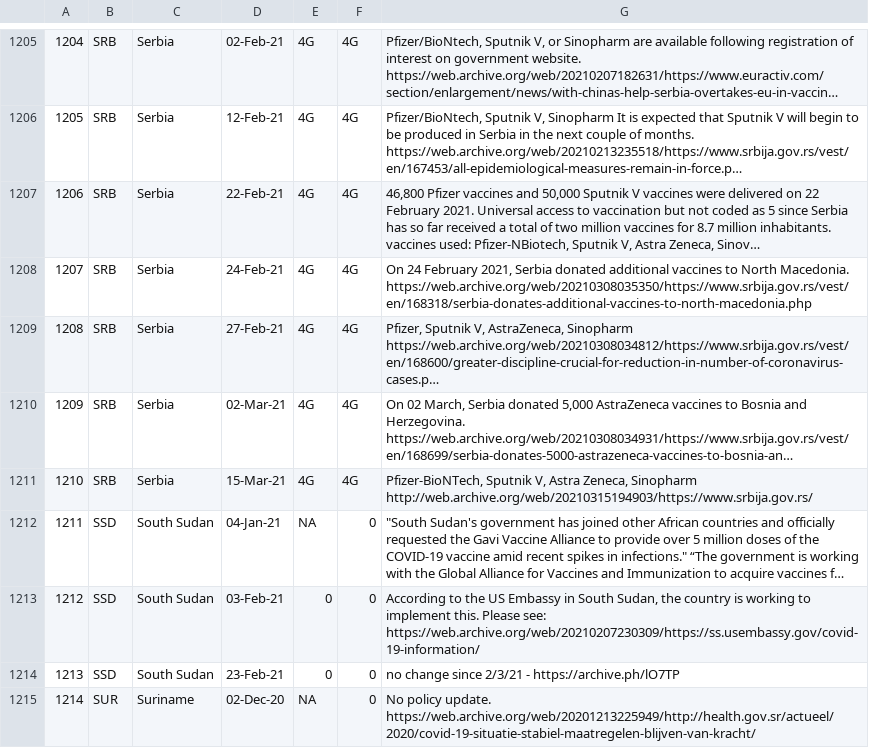
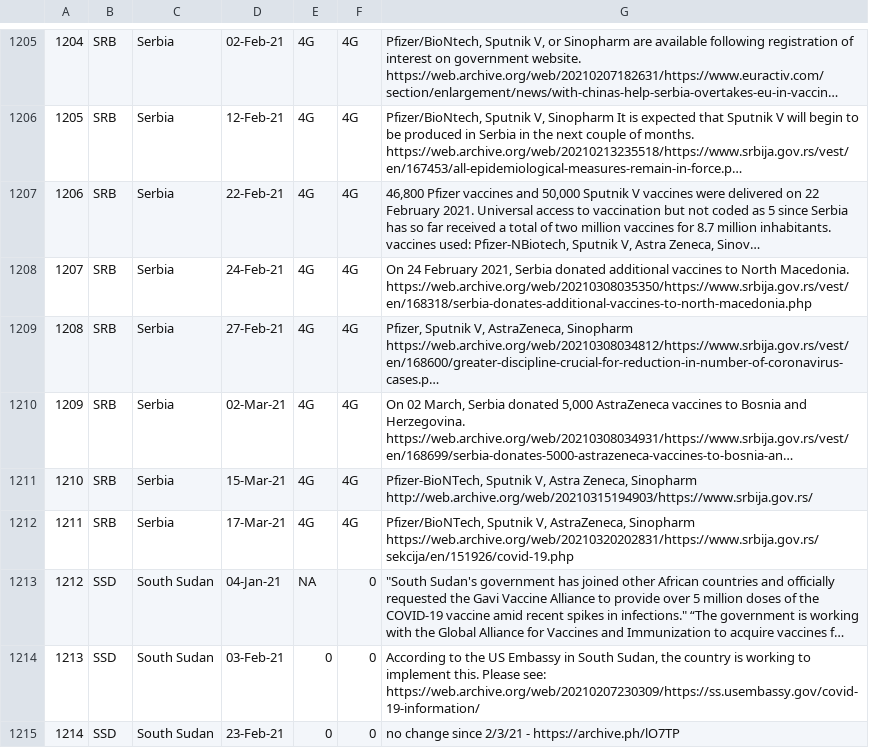
Before and after one commit to saptahash/BSGtracker_analysis, a CSV file: data/h7_changes.csv, drawn as a sheet; only a part is shown, gaps mark what is left out; the shorter side is filled out with more unchanged rows; long unchanged cells end in …; addresses are those after the commit; the diff names each change by its address in the sheet, - before the commit and + after, or states it on an @@ line.

```diff
--- a/data/h7_changes.csv
+++ b/data/h7_changes.csv
+row 1212: 1211 | SRB | Serbia | 17-Mar-21 | 4G | 4G | Pfizer/BioNTech, Sputnik V, AstraZeneca, Sinopharm https://web.archive.org/web/20210320202831/https://www.srbija.gov.rs/sekcija/en/151926/covid-19.php
@@ column A renumbered from row 1213 down @@
```
